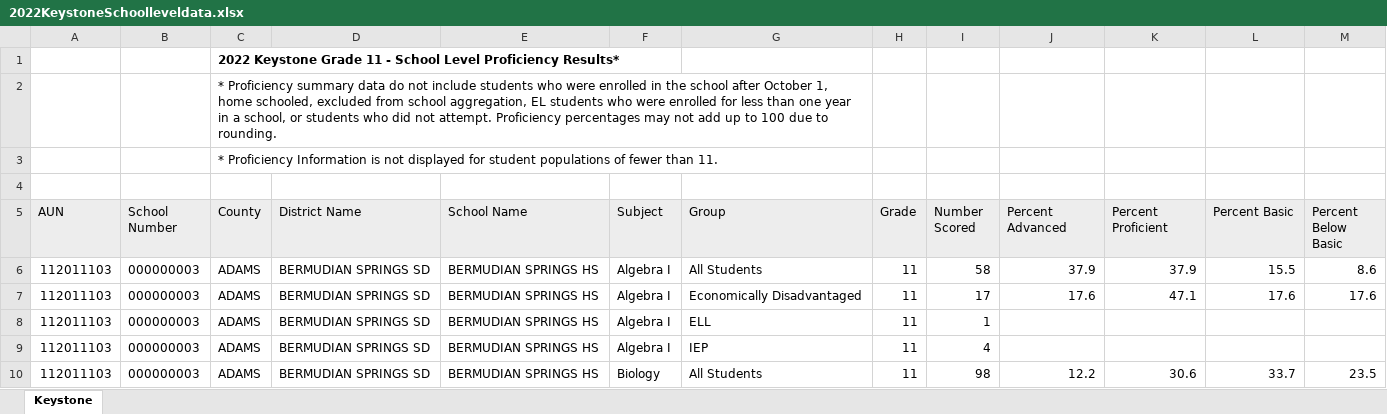
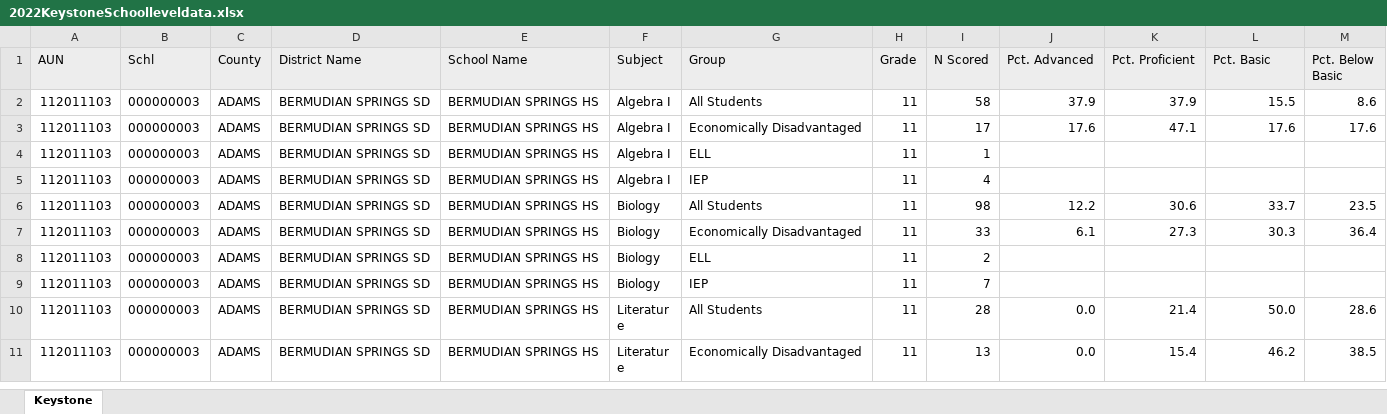
Before and after one commit to caleK1/dbms_proj, an Excel workbook: data/KeystoneExamStateSchoolLevel/2022KeystoneSchoolleveldata.xlsx, sheet Keystone, drawn as a sheet; only a part is shown; the shorter side is filled out with more unchanged rows; values as stored, in another font and other column widths than the file's, no borders; removed rows and columns are numbered as before the commit, all else as after; the diff names each change by its address in the sheet, - before the commit and + after, or states it on an @@ line.

```diff
--- a/data/KeystoneExamStateSchoolLevel/2022KeystoneSchoolleveldata.xlsx (sheet Keystone)
+++ b/data/KeystoneExamStateSchoolLevel/2022KeystoneSchoolleveldata.xlsx (sheet Keystone)
-row 1:  |  | 2022 Keystone Grade 11 - School Level Proficiency Results*
-row 2:  |  | * Proficiency summary data do not include students who were enrolled in the school after October 1, home schooled, excluded from school aggregation, EL students who were enrolled for less than one year in a school, or students who did not attempt. Proficiency percentages may not add up to 100 due to rounding.
-row 3:  |  | * Proficiency Information is not displayed for student populations of fewer than 11.
-row 4: (empty)
-B1: School Number
+B1: Schl
-I1: Number Scored
+I1: N Scored
-J1: Percent Advanced
+J1: Pct. Advanced
-K1: Percent Proficient
+K1: Pct. Proficient
-L1: Percent Basic
+L1: Pct. Basic
-M1: Percent Below Basic
+M1: Pct. Below Basic
```
Also changed, not shown: data/KeystoneExamStateSchoolLevel/2016KeystoneExamsSchoolLevelData.xlsx, data/KeystoneExamStateSchoolLevel/2017KeystoneExamsSchoolLevelData.xlsx, 18 other files.
